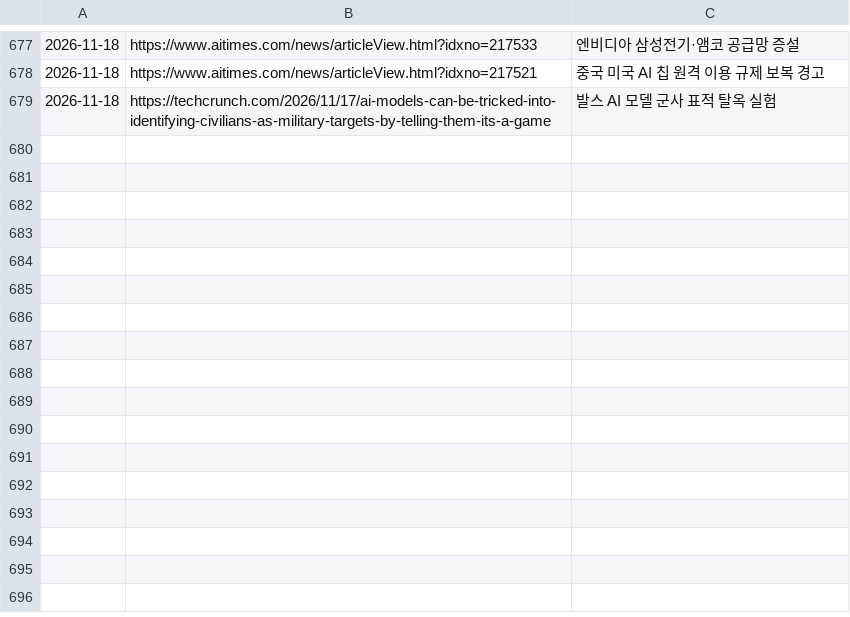
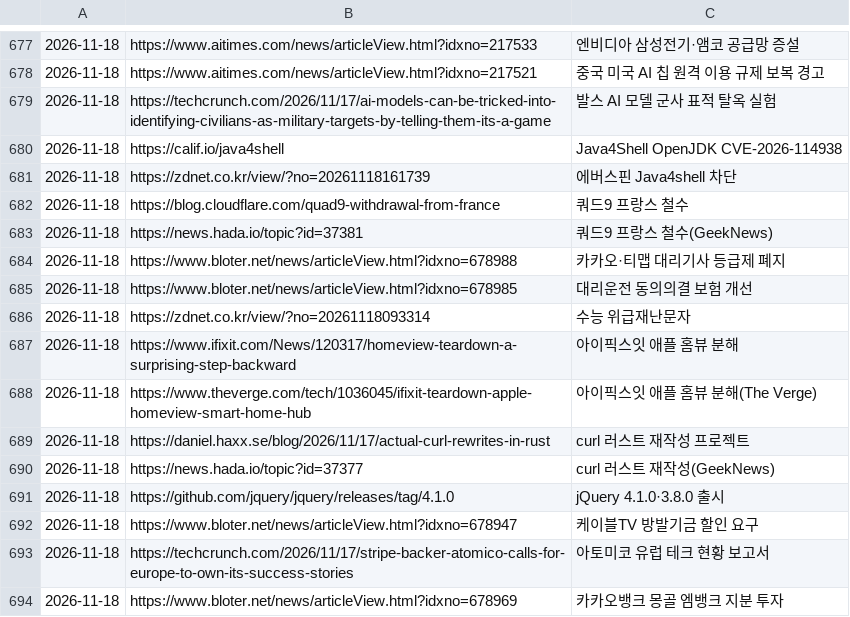
Before and after one commit to Jaesung-kim/it-news, a TSV file: data/seen.tsv, drawn as a sheet; only a part is shown, gaps mark what is left out; the diff names each change by its address in the sheet, - before the commit and + after, or states it on an @@ line.

```diff
--- a/data/seen.tsv
+++ b/data/seen.tsv
+row 680: 2026-11-18 | https://calif.io/java4shell | Java4Shell OpenJDK CVE-2026-114938
+row 681: 2026-11-18 | https://zdnet.co.kr/view/?no=20261118161739 | 에버스핀 Java4shell 차단
+row 682: 2026-11-18 | https://blog.cloudflare.com/quad9-withdrawal-from-france | 쿼드9 프랑스 철수
+row 683: 2026-11-18 | https://news.hada.io/topic?id=37381 | 쿼드9 프랑스 철수(GeekNews)
+row 684: 2026-11-18 | https://www.bloter.net/news/articleView.html?idxno=678988 | 카카오·티맵 대리기사 등급제 폐지
+row 685: 2026-11-18 | https://www.bloter.net/news/articleView.html?idxno=678985 | 대리운전 동의의결 보험 개선
+row 686: 2026-11-18 | https://zdnet.co.kr/view/?no=20261118093314 | 수능 위급재난문자
+row 687: 2026-11-18 | https://www.ifixit.com/News/120317/homeview-teardown-a-surprising-step-backward | 아이픽스잇 애플 홈뷰 분해
+row 688: 2026-11-18 | https://www.theverge.com/tech/1036045/ifixit-teardown-apple-homeview-smart-home-hub | 아이픽스잇 애플 홈뷰 분해(The Verge)
+row 689: 2026-11-18 | https://daniel.haxx.se/blog/2026/11/17/actual-curl-rewrites-in-rust | curl 러스트 재작성 프로젝트
+row 690: 2026-11-18 | https://news.hada.io/topic?id=37377 | curl 러스트 재작성(GeekNews)
+row 691: 2026-11-18 | https://github.com/jquery/jquery/releases/tag/4.1.0 | jQuery 4.1.0·3.8.0 출시
+row 692: 2026-11-18 | https://www.bloter.net/news/articleView.html?idxno=678947 | 케이블TV 방발기금 할인 요구
+row 693: 2026-11-18 | https://techcrunch.com/2026/11/17/stripe-backer-atomico-calls-for-europe-to-own-its-success-stories | 아토미코 유럽 테크 현황 보고서
+row 694: 2026-11-18 | https://www.bloter.net/news/articleView.html?idxno=678969 | 카카오뱅크 몽골 엠뱅크 지분 투자
```
Also changed, not shown: 11 other files.
